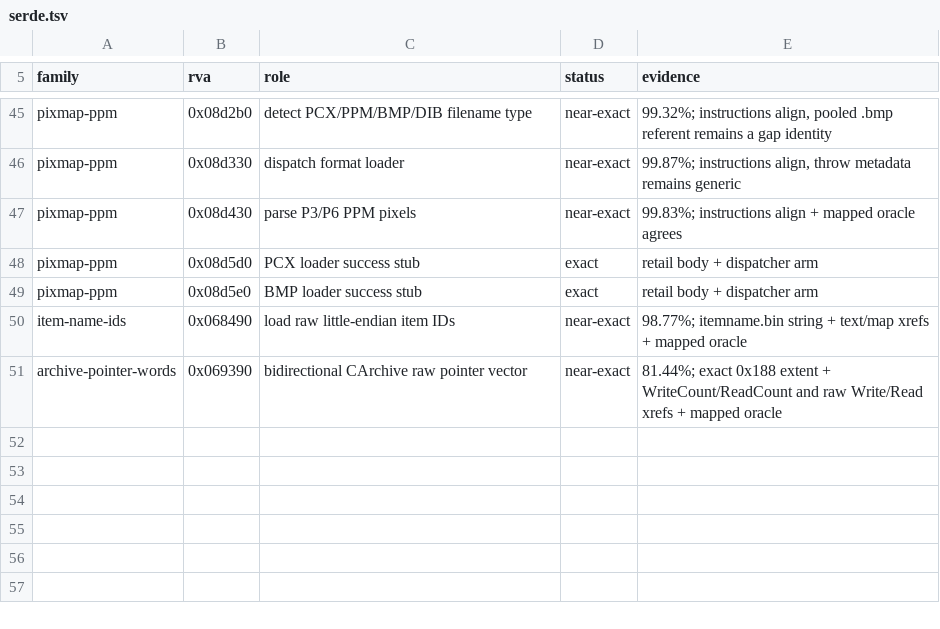
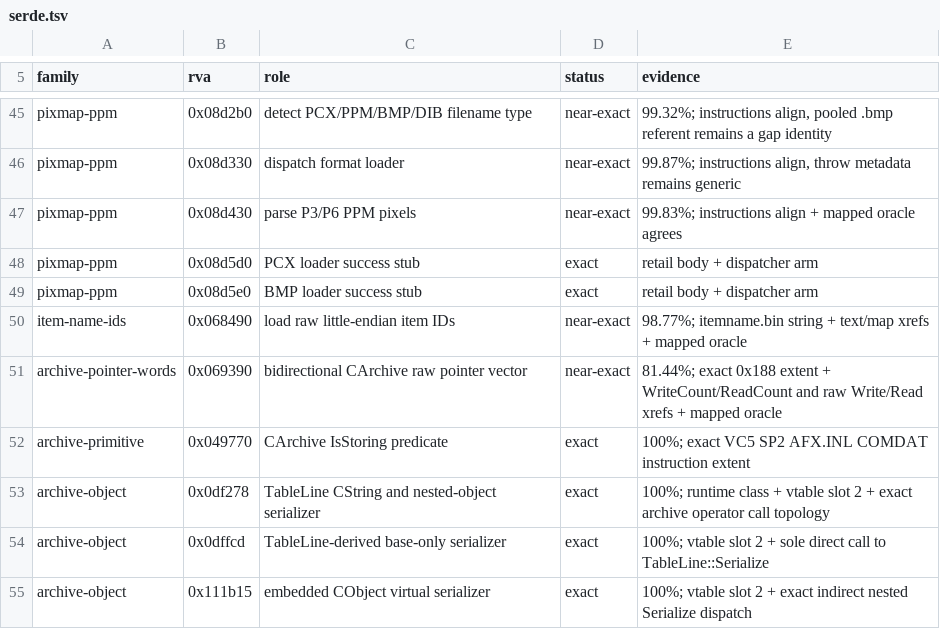
Before and after one commit to sushi-shi/rom1-decomp, a TSV file: config/retail/serde.tsv, drawn as a sheet; only a part is shown, gaps mark what is left out; the diff names each change by its address in the sheet, - before the commit and + after, or states it on an @@ line.

```diff
--- a/config/retail/serde.tsv
+++ b/config/retail/serde.tsv
+row 52: archive-primitive | 0x049770 | CArchive IsStoring predicate | exact | 100%; exact VC5 SP2 AFX.INL COMDAT instruction extent
+row 53: archive-object | 0x0df278 | TableLine CString and nested-object serializer | exact | 100%; runtime class + vtable slot 2 + exact archive operator call topology
+row 54: archive-object | 0x0dffcd | TableLine-derived base-only serializer | exact | 100%; vtable slot 2 + sole direct call to TableLine::Serialize
+row 55: archive-object | 0x111b15 | embedded CObject virtual serializer | exact | 100%; vtable slot 2 + exact indirect nested Serialize dispatch
```
Also changed, not shown: config/gruntz_parity.tsv, config/match_baseline.tsv, 15 other files.
